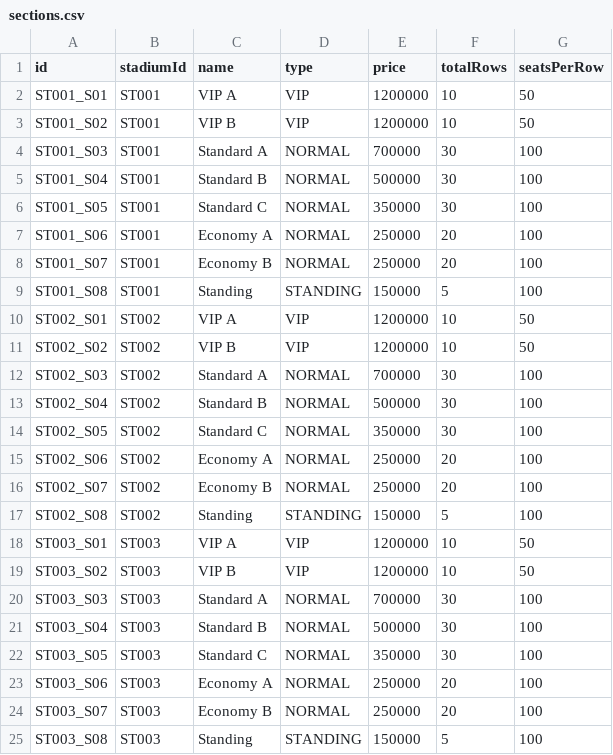
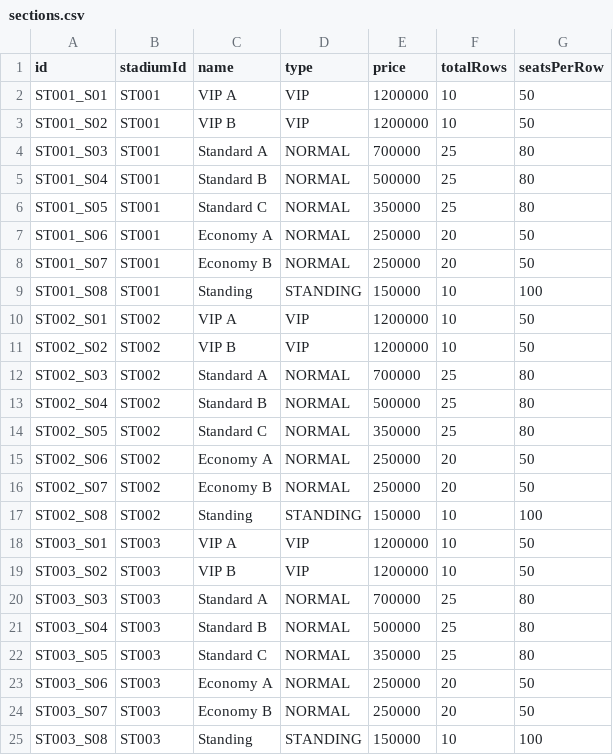
Before and after one commit to phatbuii1207/NHOM_1_LAB211_TicketBooking.zip, a CSV file: data/sections.csv, drawn as a sheet.

Commit message:
Update sections.csv

```diff
--- a/data/sections.csv
+++ b/data/sections.csv
@@ -3,23 +3,23 @@ ST001_S01,ST001,VIP A,VIP,1200000,10,50
 ST001_S02,ST001,VIP B,VIP,1200000,10,50
-ST001_S03,ST001,Standard A,NORMAL,700000,30,100
-ST001_S04,ST001,Standard B,NORMAL,500000,30,100
-ST001_S05,ST001,Standard C,NORMAL,350000,30,100
-ST001_S06,ST001,Economy A,NORMAL,250000,20,100
-ST001_S07,ST001,Economy B,NORMAL,250000,20,100
-ST001_S08,ST001,Standing,STANDING,150000,5,100
+ST001_S03,ST001,Standard A,NORMAL,700000,25,80
+ST001_S04,ST001,Standard B,NORMAL,500000,25,80
+ST001_S05,ST001,Standard C,NORMAL,350000,25,80
+ST001_S06,ST001,Economy A,NORMAL,250000,20,50
+ST001_S07,ST001,Economy B,NORMAL,250000,20,50
+ST001_S08,ST001,Standing,STANDING,150000,10,100
 ST002_S01,ST002,VIP A,VIP,1200000,10,50
 ST002_S02,ST002,VIP B,VIP,1200000,10,50
-ST002_S03,ST002,Standard A,NORMAL,700000,30,100
-ST002_S04,ST002,Standard B,NORMAL,500000,30,100
-ST002_S05,ST002,Standard C,NORMAL,350000,30,100
-ST002_S06,ST002,Economy A,NORMAL,250000,20,100
-ST002_S07,ST002,Economy B,NORMAL,250000,20,100
-ST002_S08,ST002,Standing,STANDING,150000,5,100
+ST002_S03,ST002,Standard A,NORMAL,700000,25,80
+ST002_S04,ST002,Standard B,NORMAL,500000,25,80
+ST002_S05,ST002,Standard C,NORMAL,350000,25,80
+ST002_S06,ST002,Economy A,NORMAL,250000,20,50
+ST002_S07,ST002,Economy B,NORMAL,250000,20,50
+ST002_S08,ST002,Standing,STANDING,150000,10,100
 ST003_S01,ST003,VIP A,VIP,1200000,10,50
 ST003_S02,ST003,VIP B,VIP,1200000,10,50
-ST003_S03,ST003,Standard A,NORMAL,700000,30,100
-ST003_S04,ST003,Standard B,NORMAL,500000,30,100
-ST003_S05,ST003,Standard C,NORMAL,350000,30,100
-ST003_S06,ST003,Economy A,NORMAL,250000,20,100
-ST003_S07,ST003,Economy B,NORMAL,250000,20,100
-ST003_S08,ST003,Standing,STANDING,150000,5,100
+ST003_S03,ST003,Standard A,NORMAL,700000,25,80
+ST003_S04,ST003,Standard B,NORMAL,500000,25,80
+ST003_S05,ST003,Standard C,NORMAL,350000,25,80
+ST003_S06,ST003,Economy A,NORMAL,250000,20,50
+ST003_S07,ST003,Economy B,NORMAL,250000,20,50
+ST003_S08,ST003,Standing,STANDING,150000,10,100
```
